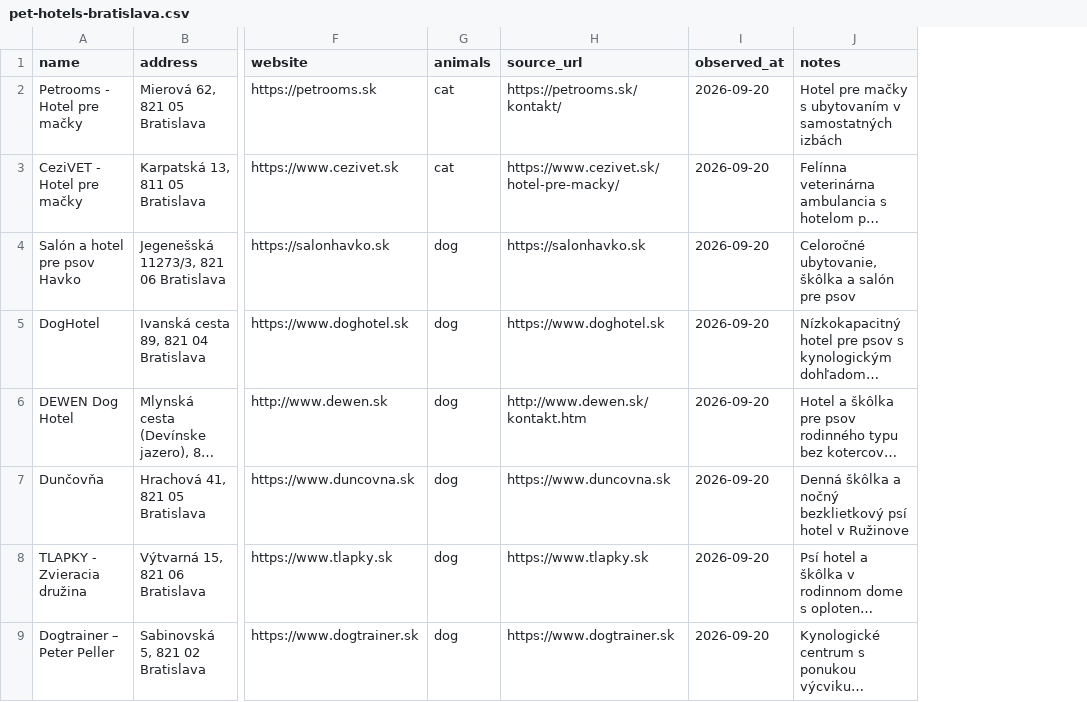
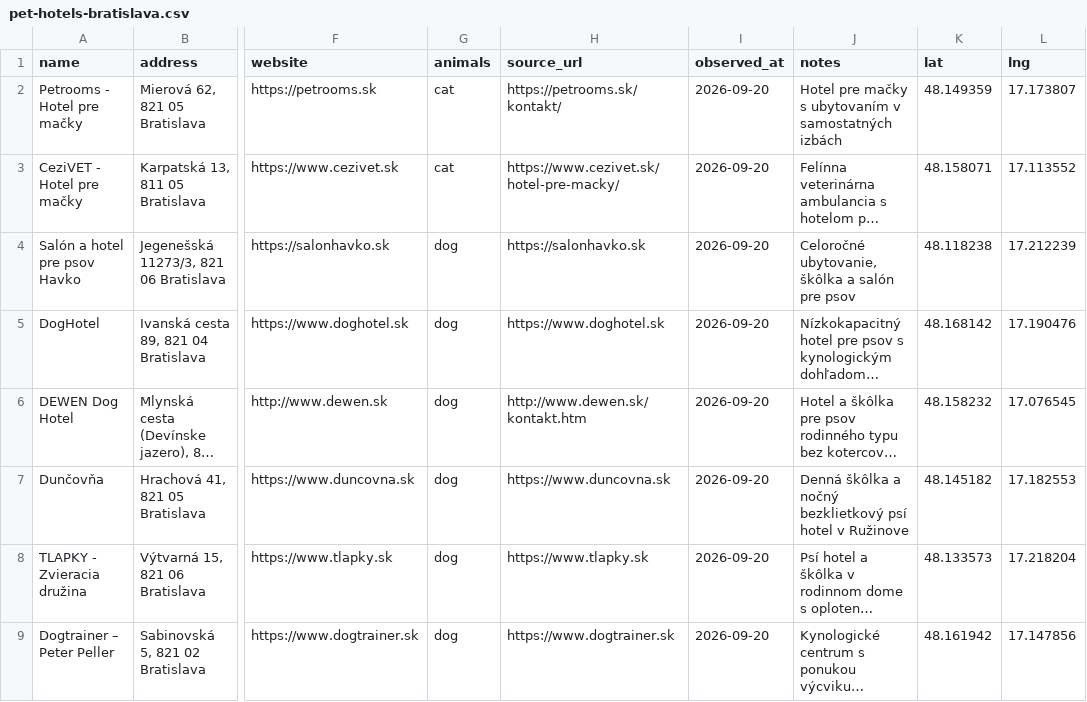
Before and after one commit to OLLEZHIK/shop, a CSV file: data/pet-hotels-bratislava.csv, drawn as a sheet; only a part is shown, gaps mark what is left out; long unchanged cells end in …; the diff names each change by its address in the sheet, - before the commit and + after, or states it on an @@ line.

Commit message:
Add geographic coordinates (lat/lng) to all 4 datasets
Geocode 75 physical locations across Bratislava using Nominatim and Photon with 6-digit precision, adding lat and lng columns to vet-clinics, salons, pet-hotels, and other-pet-services datasets per tasks/antigravity-geocode-listings.md. Single mobile cat-sitting service left empty with explanatory note.

```diff
--- a/data/pet-hotels-bratislava.csv
+++ b/data/pet-hotels-bratislava.csv
+column K (lat), rows 2-9: 48.149359 | 48.158071 | 48.118238 | 48.168142 | 48.158232 | 48.145182 | 48.133573 | 48.161942
+column L (lng), rows 2-9: 17.173807 | 17.113552 | 17.212239 | 17.190476 | 17.076545 | 17.182553 | 17.218204 | 17.147856
```
